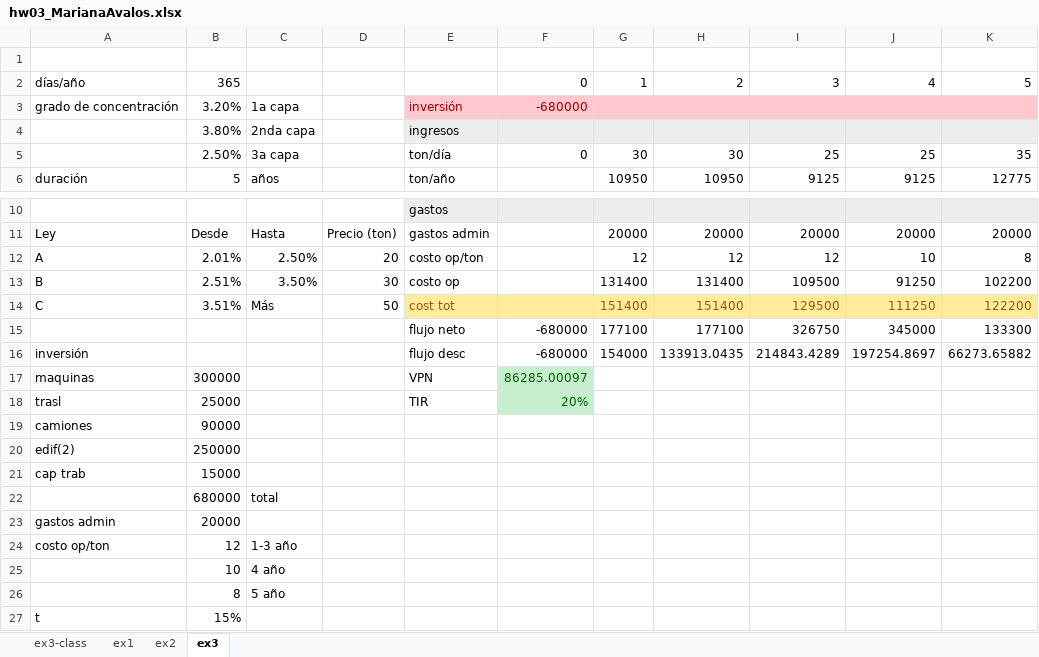
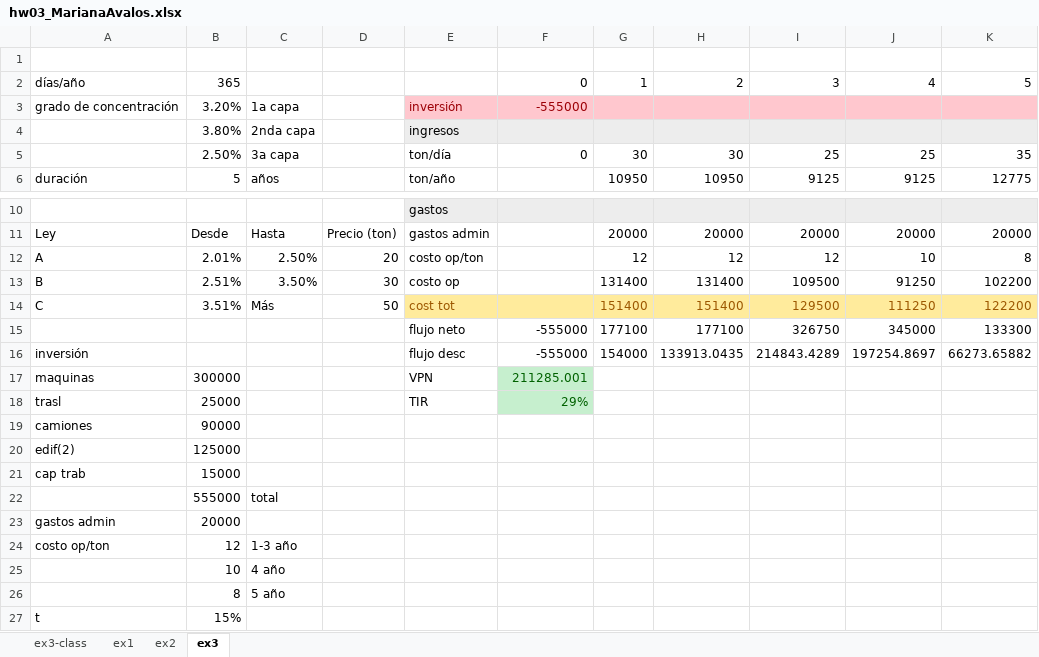
Before and after one commit to the-other-mariana/pm, an Excel workbook: PM2/econ/week6/hw03_MarianaAvalos.xlsx, sheet ex3, drawn as a sheet; only a part is shown, gaps mark what is left out; values as stored, in another font and other column widths than the file's, no borders; the diff names each change by its address in the sheet, - before the commit and + after, or states it on an @@ line.

```diff
--- a/PM2/econ/week6/hw03_MarianaAvalos.xlsx (sheet ex3)
+++ b/PM2/econ/week6/hw03_MarianaAvalos.xlsx (sheet ex3)
-F3: -680000
+F3: -555000
-F15:F16: -680000
+F15:F16: -555000
-F17: 86285.00097
+F17: 211285.001
-F18: 20%
+F18: 29%
-B20: 250000
+B20: 125000
-B22: 680000
+B22: 555000
```
Also changed, not shown: sheet ex1, sheet ex2, 7 other files.
